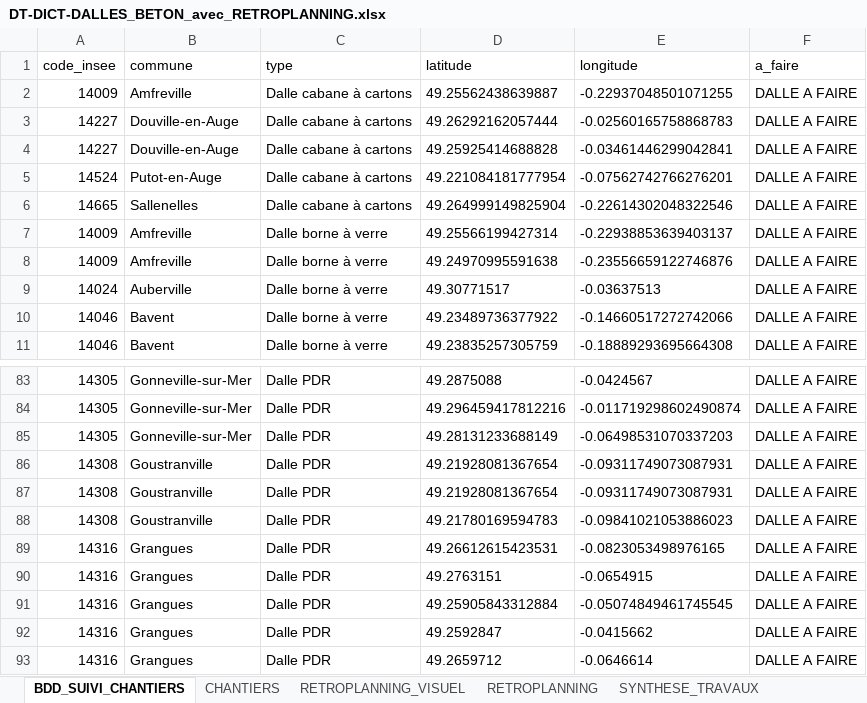
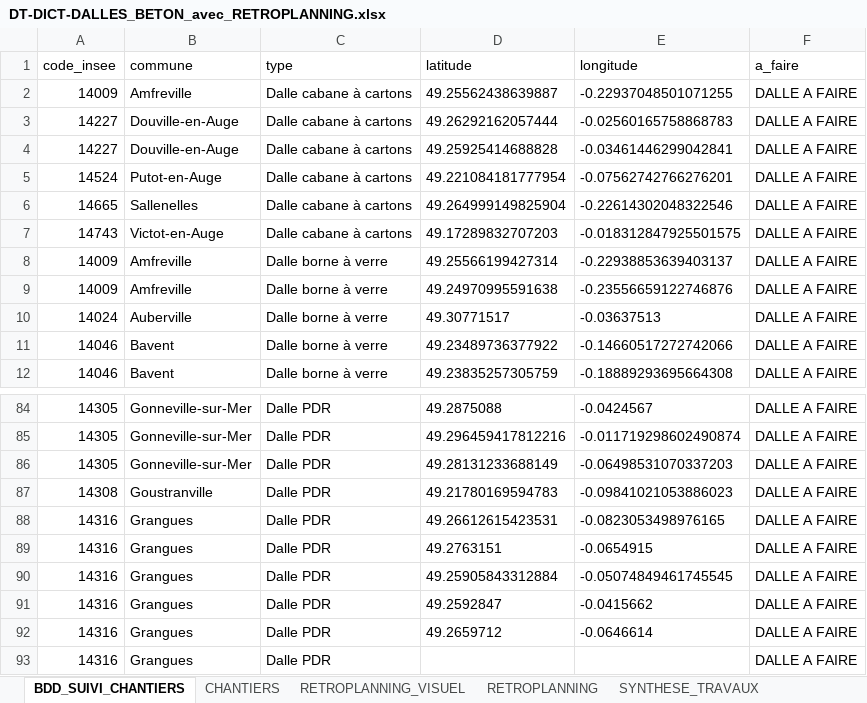
Before and after one commit to ncpa-dechets/suivi-chantiers, an Excel workbook: DT-DICT-DALLES_BETON_avec_RETROPLANNING.xlsx, sheet BDD_SUIVI_CHANTIERS, drawn as a sheet; only a part is shown, gaps mark what is left out; the shorter side is filled out with more unchanged rows; values as stored, in another font and other column widths than the file's, no borders; table styles not drawn; removed rows and columns are numbered as before the commit, all else as after; the diff names each change by its address in the sheet, - before the commit and + after, or states it on an @@ line.

Commit message:
Update DT-DICT-DALLES_BETON_avec_RETROPLANNING.xlsx

```diff
--- a/DT-DICT-DALLES_BETON_avec_RETROPLANNING.xlsx (sheet BDD_SUIVI_CHANTIERS)
+++ b/DT-DICT-DALLES_BETON_avec_RETROPLANNING.xlsx (sheet BDD_SUIVI_CHANTIERS)
+row 7: 14743 | Victot-en-Auge | Dalle cabane à cartons | 49.17289832707203 | -0.018312847925501575 | DALLE A FAIRE
-row 86: 14308 | Goustranville | Dalle PDR | 49.21928081367654 | -0.09311749073087931 | DALLE A FAIRE
-row 87: 14308 | Goustranville | Dalle PDR | 49.21928081367654 | -0.09311749073087931 | DALLE A FAIRE
```
Also changed, not shown: sheet SYNTHESE_TRAVAUX, sheet CHANTIERS, sheet RETROPLANNING, formulas that keep their value.
